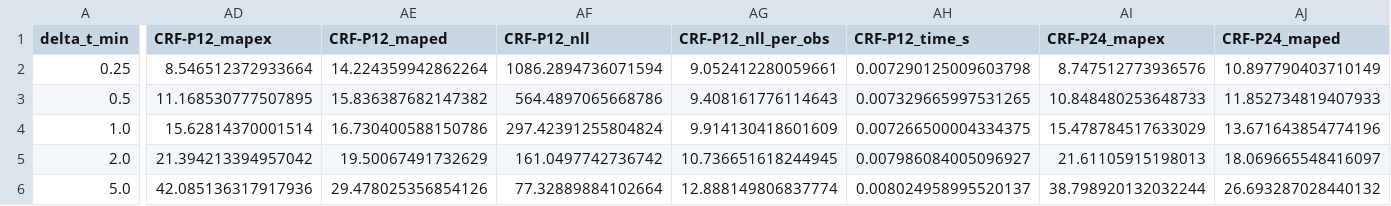
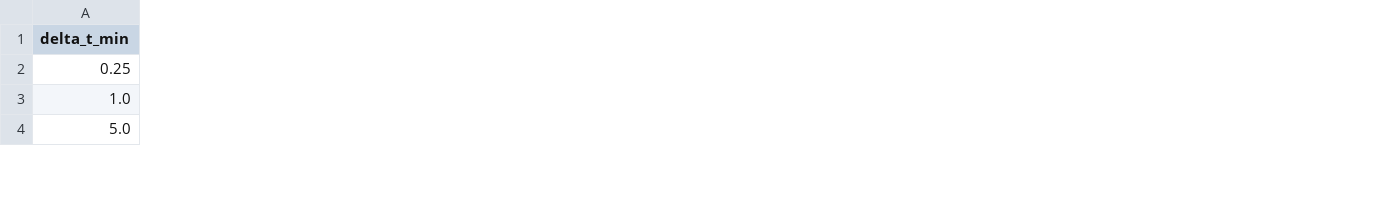
Before and after one commit to LukeSnow0/roughpath-filtering, a CSV file: experiments/mfts_test/output/mape_vs_interval.csv, drawn as a sheet; only a part is shown, gaps mark what is left out; removed rows and columns are numbered as before the commit, all else as after; rows hold the shown columns only; the diff covers the shown part only; the diff names each change by its address in the sheet, - before the commit and + after, or states it on an @@ line.

```diff
--- a/experiments/mfts_test/output/mape_vs_interval.csv
+++ b/experiments/mfts_test/output/mape_vs_interval.csv
-column AD (CRF-P12_mapex), row 2: 8.546512372933664; row 4: 15.62814370001514; row 6: 42.085136317917936
-column AE (CRF-P12_maped), row 2: 14.224359942862264; row 4: 16.730400588150786; row 6: 29.478025356854126
-column AF (CRF-P12_nll), row 2: 1086.2894736071594; row 4: 297.42391255804824; row 6: 77.32889884102664
-column AG (CRF-P12_nll_per_obs), row 2: 9.052412280059661; row 4: 9.914130418601609; row 6: 12.888149806837774
-column AH (CRF-P12_time_s), row 2: 0.007290125009603798; row 4: 0.007266500004334375; row 6: 0.008024958995520137
-column AI (CRF-P24_mapex), row 2: 8.747512773936576; row 4: 15.478784517633029; row 6: 38.798920132032244
-column AJ (CRF-P24_maped), row 2: 10.897790403710149; row 4: 13.671643854774196; row 6: 26.693287028440132
-row 3: 0.5 | 11.168530777507895 | 15.836387682147382 | 564.4897065668786 | 9.408161776114643 | 0.007329665997531265 | 10.848480253648733 | 11.852734819407933
-row 5: 2.0 | 21.394213394957042 | 19.50067491732629 | 161.0497742736742 | 10.736651618244945 | 0.007986084005096927 | 21.61105915198013 | 18.069665548416097
```
Also changed, not shown: 7 added columns, 3 removed columns and 24 edited cells elsewhere in this file, experiments/l63_test/output/pareto_budget_vs_rmse.csv, experiments/mfts_test/intaset_real/output/pareto_budget_vs_mape.csv, 51 other files.
